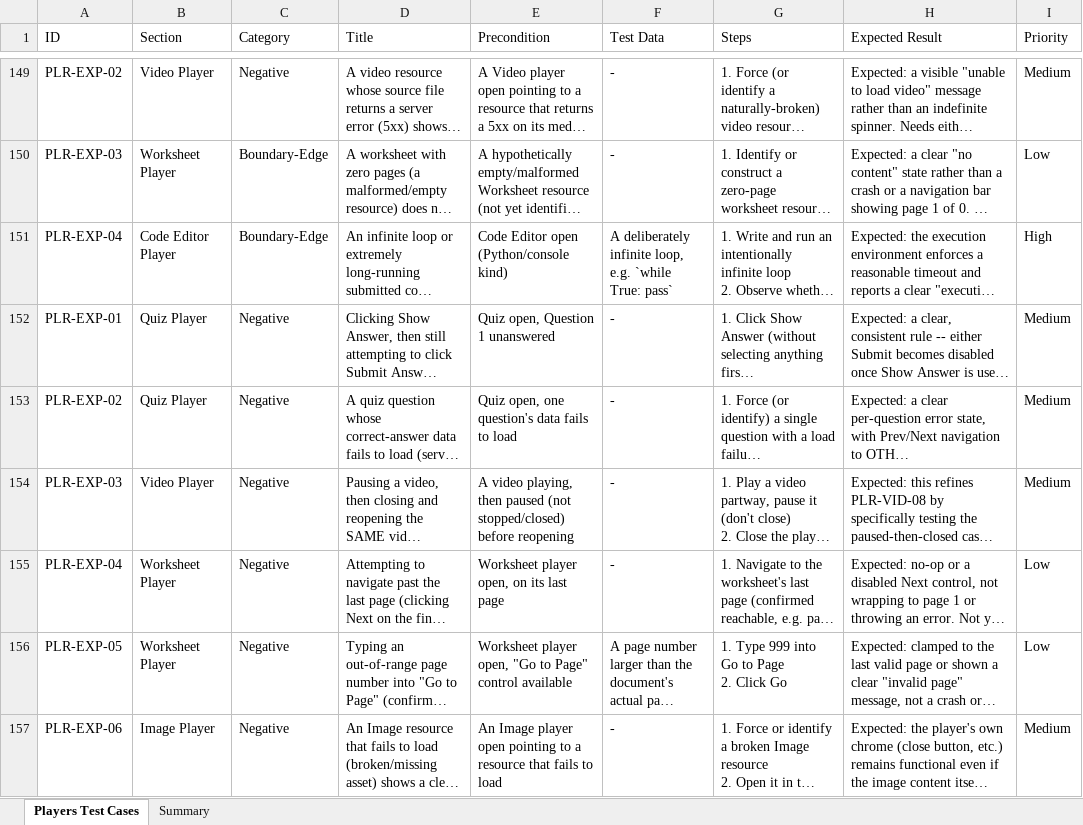
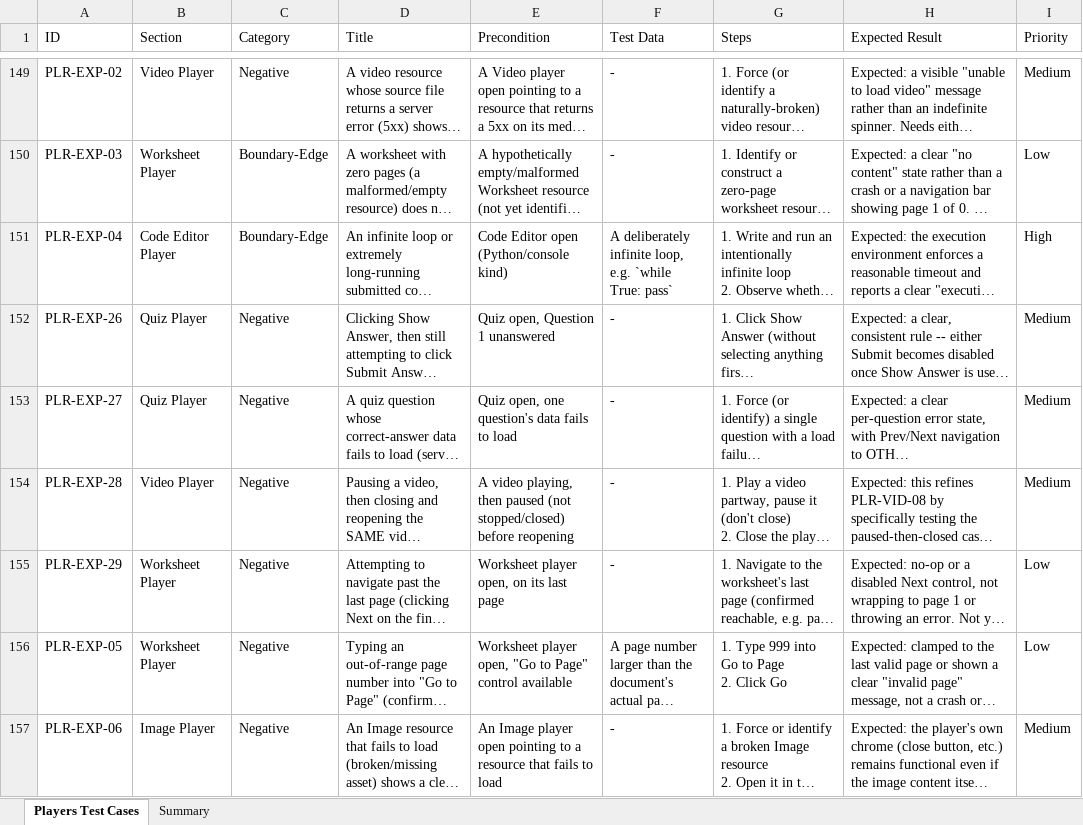
Before and after one commit to tce-rajs/client-playwright-automation, an Excel workbook: CEP_TestCases/Players_Module_Test_Cases_Final.xlsx, sheet Players Test Cases, drawn as a sheet; only a part is shown, gaps mark what is left out; long unchanged cells end in …; values as stored, in another font and other column widths than the file's, no borders; the diff names each change by its address in the sheet, - before the commit and + after, or states it on an @@ line.

```diff
--- a/CEP_TestCases/Players_Module_Test_Cases_Final.xlsx (sheet Players Test Cases)
+++ b/CEP_TestCases/Players_Module_Test_Cases_Final.xlsx (sheet Players Test Cases)
-A152 (ID): PLR-EXP-01
+A152 (ID): PLR-EXP-26
-A153 (ID): PLR-EXP-02
+A153 (ID): PLR-EXP-27
-A154 (ID): PLR-EXP-03
+A154 (ID): PLR-EXP-28
-A155 (ID): PLR-EXP-04
+A155 (ID): PLR-EXP-29
```
Also changed, not shown: 4 other files.
